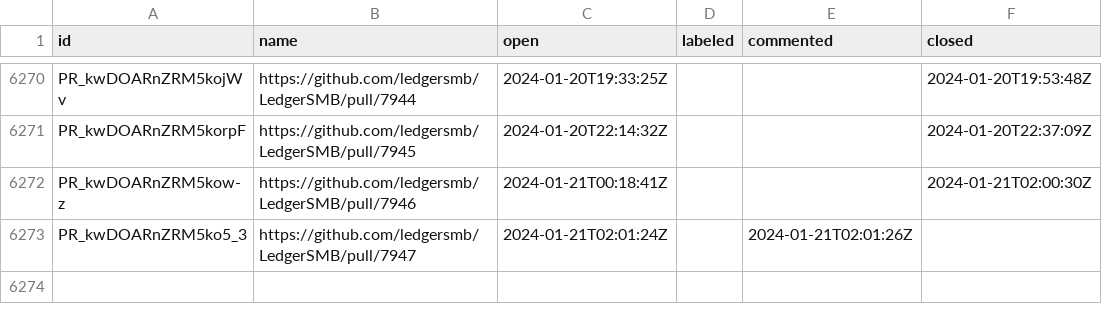
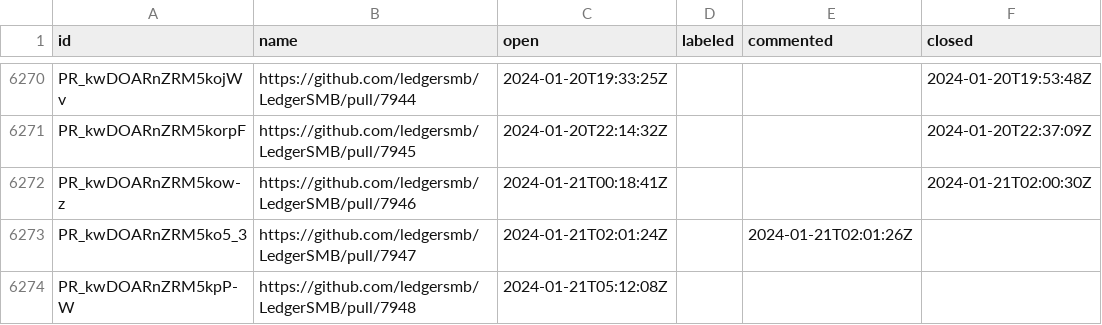
Before and after one commit to ledgersmb/ledgersmb-oselvar, a CSV file: data/ledgersmb/LedgerSMB/pullRequests.csv, drawn as a sheet; only a part is shown, gaps mark what is left out.

```diff
--- a/data/ledgersmb/LedgerSMB/pullRequests.csv
+++ b/data/ledgersmb/LedgerSMB/pullRequests.csv
@@ -6273 +6273,2 @@ PR_kwDOARnZRM5kow-z,https://github.com/ledgersmb/LedgerSMB/pull/7946,2024-01-21T
 PR_kwDOARnZRM5ko5_3,https://github.com/ledgersmb/LedgerSMB/pull/7947,2024-01-21T02:01:24Z,,2024-01-21T02:01:26Z,
+PR_kwDOARnZRM5kpP-W,https://github.com/ledgersmb/LedgerSMB/pull/7948,2024-01-21T05:12:08Z,,,
```
